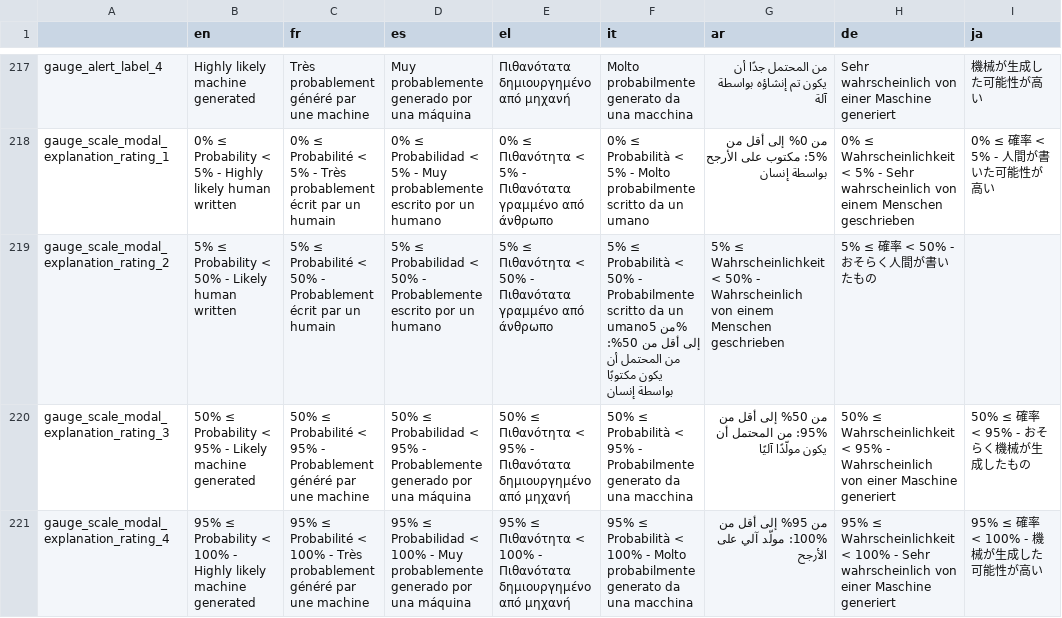
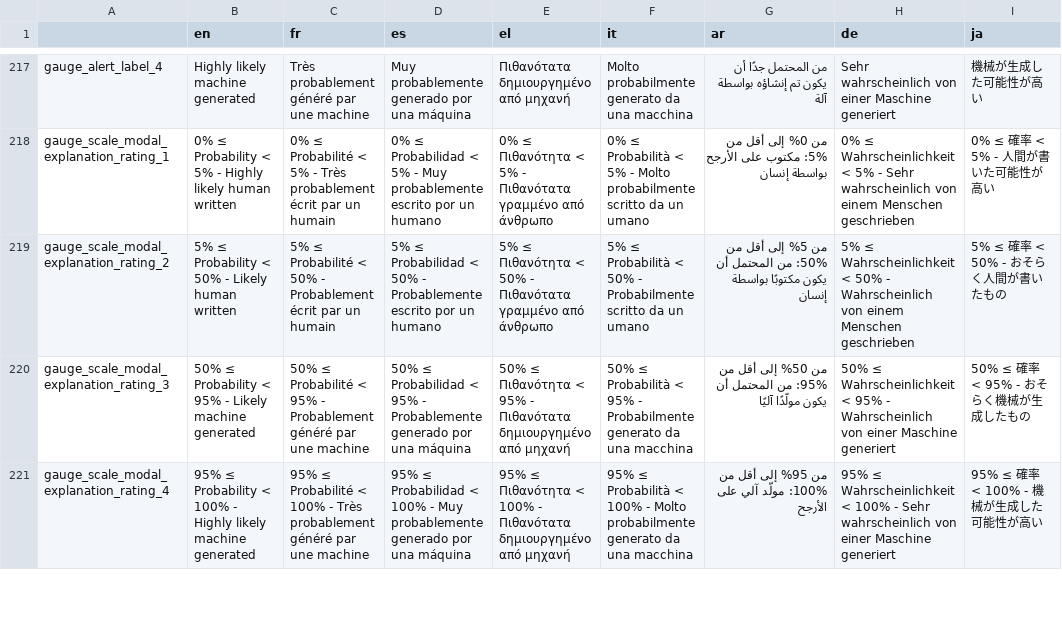
Before and after one commit to AFP-Medialab/InVID-Translation, a TSV file: components/NavItems/tools/Assistant.tsv, drawn as a sheet; only a part is shown, gaps mark what is left out.

Commit message:
fixing tabs in line 218

```diff
--- a/components/NavItems/tools/Assistant.tsv
+++ b/components/NavItems/tools/Assistant.tsv
@@ -218,3 +218,3 @@ gauge_alert_label_4	Highly likely machine generated	Très probablement généré
 gauge_scale_modal_explanation_rating_1	0% ≤ Probability < 5% - Highly likely human written	0% ≤ Probabilité < 5% - Très probablement écrit par un humain	0% ≤ Probabilidad < 5% - Muy probablemente escrito por un humano	0% ≤ Πιθανότητα < 5% - Πιθανότατα γραμμένο από άνθρωπο	0% ≤ Probabilità < 5% - Molto probabilmente scritto da un umano	من 0% إلى أقل من 5%: مكتوب على الأرجح بواسطة إنسان	0% ≤ Wahrscheinlichkeit < 5% - Sehr wahrscheinlich von einem Menschen geschrieben	0% ≤ 確率 < 5% - 人間が書いた可能性が高い
-gauge_scale_modal_explanation_rating_2	5% ≤ Probability < 50% - Likely human written	5% ≤ Probabilité < 50% - Probablement écrit par un humain	5% ≤ Probabilidad < 50% - Probablemente escrito por un humano	5% ≤ Πιθανότητα < 50% - Πιθανότατα γραμμένο από άνθρωπο	5% ≤ Probabilità < 50% - Probabilmente scritto da un umanoمن 5% إلى أقل من 50%: من المحتمل أن يكون مكتوبًا بواسطة إنسان	5% ≤ Wahrscheinlichkeit < 50% - Wahrscheinlich von einem Menschen geschrieben	5% ≤ 確率 < 50% - おそらく人間が書いたもの
+gauge_scale_modal_explanation_rating_2	5% ≤ Probability < 50% - Likely human written	5% ≤ Probabilité < 50% - Probablement écrit par un humain	5% ≤ Probabilidad < 50% - Probablemente escrito por un humano	5% ≤ Πιθανότητα < 50% - Πιθανότατα γραμμένο από άνθρωπο	5% ≤ Probabilità < 50% - Probabilmente scritto da un umano	من 5% إلى أقل من 50%: من المحتمل أن يكون مكتوبًا بواسطة إنسان	5% ≤ Wahrscheinlichkeit < 50% - Wahrscheinlich von einem Menschen geschrieben	5% ≤ 確率 < 50% - おそらく人間が書いたもの
 gauge_scale_modal_explanation_rating_3	50% ≤ Probability < 95% - Likely machine generated	50% ≤ Probabilité < 95% - Probablement généré par une machine	50% ≤ Probabilidad < 95% - Probablemente generado por una máquina	50% ≤ Πιθανότητα < 95% - Πιθανότατα δημιουργημένο από μηχανή	50% ≤ Probabilità < 95% - Probabilmente generato da una macchina	من 50% إلى أقل من 95%: من المحتمل أن يكون مولّدًا آليًا	50% ≤ Wahrscheinlichkeit < 95% - Wahrscheinlich von einer Maschine generiert	50% ≤ 確率 < 95% - おそらく機械が生成したもの
```
